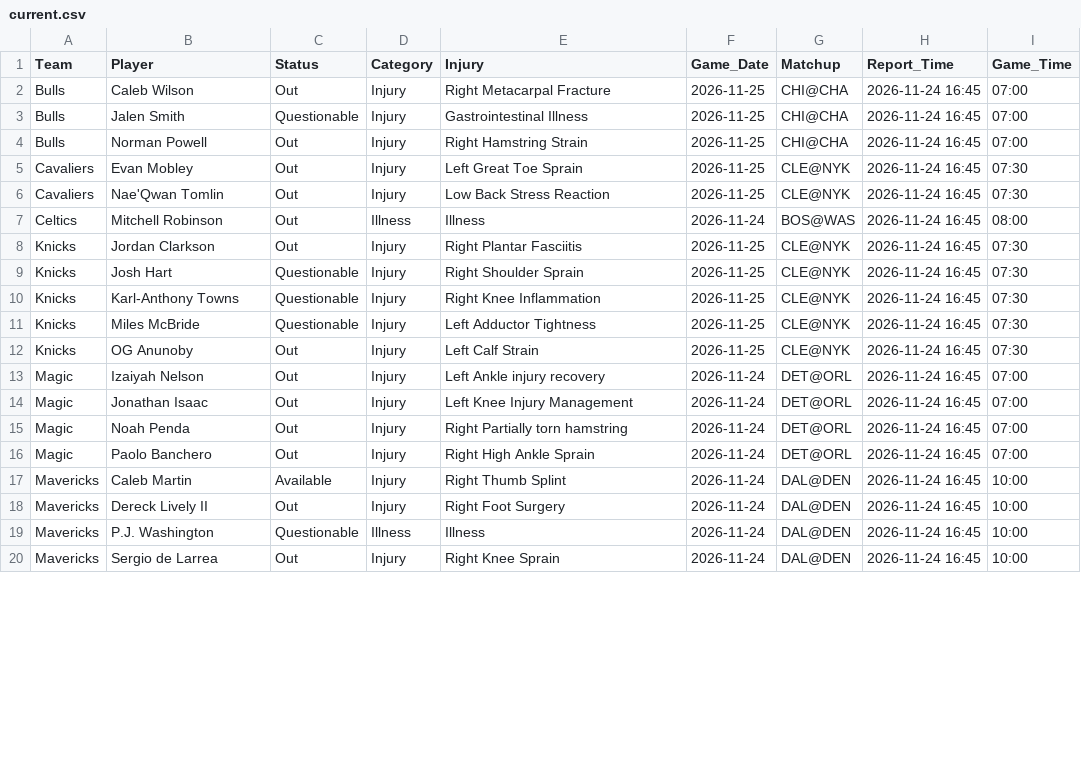
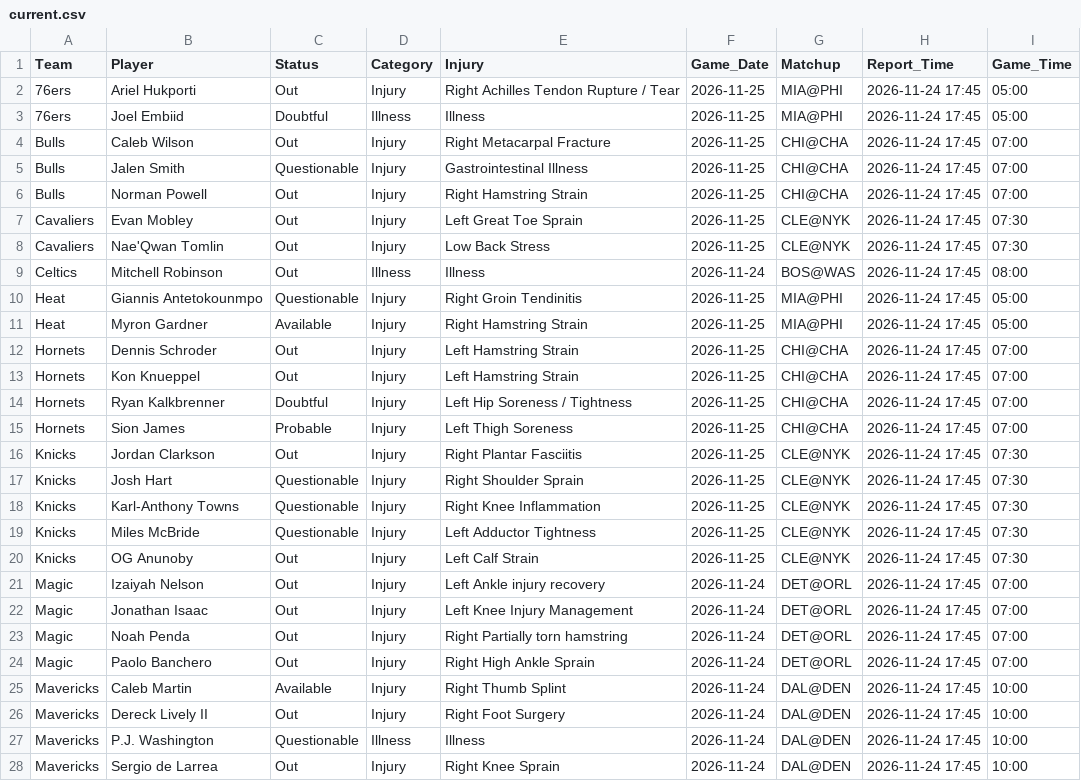
Before and after one commit to Nictaylorusa/injury-tracker, a CSV file: docs/current.csv, drawn as a sheet; only a part is shown; the diff covers the shown part only.

Commit message:
Update Right now

```diff
--- a/docs/current.csv
+++ b/docs/current.csv
@@ -1,20 +1,28 @@
 Team,Player,Status,Category,Injury,Game_Date,Matchup,Report_Time,Game_Time
-Bulls,Caleb Wilson,Out,Injury,Right Metacarpal Fracture,2026-11-25,CHI@CHA,2026-11-24 16:45,07:00
-Bulls,Jalen Smith,Questionable,Injury,Gastrointestinal Illness,2026-11-25,CHI@CHA,2026-11-24 16:45,07:00
-Bulls,Norman Powell,Out,Injury,Right Hamstring Strain,2026-11-25,CHI@CHA,2026-11-24 16:45,07:00
-Cavaliers,Evan Mobley,Out,Injury,Left Great Toe Sprain,2026-11-25,CLE@NYK,2026-11-24 16:45,07:30
-Cavaliers,Nae'Qwan Tomlin,Out,Injury,Low Back Stress Reaction,2026-11-25,CLE@NYK,2026-11-24 16:45,07:30
-Celtics,Mitchell Robinson,Out,Illness,Illness,2026-11-24,BOS@WAS,2026-11-24 16:45,08:00
-Knicks,Jordan Clarkson,Out,Injury,Right Plantar Fasciitis,2026-11-25,CLE@NYK,2026-11-24 16:45,07:30
-Knicks,Josh Hart,Questionable,Injury,Right Shoulder Sprain,2026-11-25,CLE@NYK,2026-11-24 16:45,07:30
-Knicks,Karl-Anthony Towns,Questionable,Injury,Right Knee Inflammation,2026-11-25,CLE@NYK,2026-11-24 16:45,07:30
-Knicks,Miles McBride,Questionable,Injury,Left Adductor Tightness,2026-11-25,CLE@NYK,2026-11-24 16:45,07:30
-Knicks,OG Anunoby,Out,Injury,Left Calf Strain,2026-11-25,CLE@NYK,2026-11-24 16:45,07:30
-Magic,Izaiyah Nelson,Out,Injury,Left Ankle injury recovery,2026-11-24,DET@ORL,2026-11-24 16:45,07:00
-Magic,Jonathan Isaac,Out,Injury,Left Knee Injury Management,2026-11-24,DET@ORL,2026-11-24 16:45,07:00
-Magic,Noah Penda,Out,Injury,Right Partially torn hamstring,2026-11-24,DET@ORL,2026-11-24 16:45,07:00
-Magic,Paolo Banchero,Out,Injury,Right High Ankle Sprain,2026-11-24,DET@ORL,2026-11-24 16:45,07:00
-Mavericks,Caleb Martin,Available,Injury,Right Thumb Splint,2026-11-24,DAL@DEN,2026-11-24 16:45,10:00
-Mavericks,Dereck Lively II,Out,Injury,Right Foot Surgery,2026-11-24,DAL@DEN,2026-11-24 16:45,10:00
-Mavericks,P.J. Washington,Questionable,Illness,Illness,2026-11-24,DAL@DEN,2026-11-24 16:45,10:00
-Mavericks,Sergio de Larrea,Out,Injury,Right Knee Sprain,2026-11-24,DAL@DEN,2026-11-24 16:45,10:00
+76ers,Ariel Hukporti,Out,Injury,Right Achilles Tendon Rupture / Tear,2026-11-25,MIA@PHI,2026-11-24 17:45,05:00
+76ers,Joel Embiid,Doubtful,Illness,Illness,2026-11-25,MIA@PHI,2026-11-24 17:45,05:00
+Bulls,Caleb Wilson,Out,Injury,Right Metacarpal Fracture,2026-11-25,CHI@CHA,2026-11-24 17:45,07:00
+Bulls,Jalen Smith,Questionable,Injury,Gastrointestinal Illness,2026-11-25,CHI@CHA,2026-11-24 17:45,07:00
+Bulls,Norman Powell,Out,Injury,Right Hamstring Strain,2026-11-25,CHI@CHA,2026-11-24 17:45,07:00
+Cavaliers,Evan Mobley,Out,Injury,Left Great Toe Sprain,2026-11-25,CLE@NYK,2026-11-24 17:45,07:30
+Cavaliers,Nae'Qwan Tomlin,Out,Injury,Low Back Stress,2026-11-25,CLE@NYK,2026-11-24 17:45,07:30
+Celtics,Mitchell Robinson,Out,Illness,Illness,2026-11-24,BOS@WAS,2026-11-24 17:45,08:00
+Heat,Giannis Antetokounmpo,Questionable,Injury,Right Groin Tendinitis,2026-11-25,MIA@PHI,2026-11-24 17:45,05:00
+Heat,Myron Gardner,Available,Injury,Right Hamstring Strain,2026-11-25,MIA@PHI,2026-11-24 17:45,05:00
+Hornets,Dennis Schroder,Out,Injury,Left Hamstring Strain,2026-11-25,CHI@CHA,2026-11-24 17:45,07:00
+Hornets,Kon Knueppel,Out,Injury,Left Hamstring Strain,2026-11-25,CHI@CHA,2026-11-24 17:45,07:00
+Hornets,Ryan Kalkbrenner,Doubtful,Injury,Left Hip Soreness / Tightness,2026-11-25,CHI@CHA,2026-11-24 17:45,07:00
+Hornets,Sion James,Probable,Injury,Left Thigh Soreness,2026-11-25,CHI@CHA,2026-11-24 17:45,07:00
+Knicks,Jordan Clarkson,Out,Injury,Right Plantar Fasciitis,2026-11-25,CLE@NYK,2026-11-24 17:45,07:30
+Knicks,Josh Hart,Questionable,Injury,Right Shoulder Sprain,2026-11-25,CLE@NYK,2026-11-24 17:45,07:30
+Knicks,Karl-Anthony Towns,Questionable,Injury,Right Knee Inflammation,2026-11-25,CLE@NYK,2026-11-24 17:45,07:30
+Knicks,Miles McBride,Questionable,Injury,Left Adductor Tightness,2026-11-25,CLE@NYK,2026-11-24 17:45,07:30
+Knicks,OG Anunoby,Out,Injury,Left Calf Strain,2026-11-25,CLE@NYK,2026-11-24 17:45,07:30
+Magic,Izaiyah Nelson,Out,Injury,Left Ankle injury recovery,2026-11-24,DET@ORL,2026-11-24 17:45,07:00
+Magic,Jonathan Isaac,Out,Injury,Left Knee Injury Management,2026-11-24,DET@ORL,2026-11-24 17:45,07:00
+Magic,Noah Penda,Out,Injury,Right Partially torn hamstring,2026-11-24,DET@ORL,2026-11-24 17:45,07:00
+Magic,Paolo Banchero,Out,Injury,Right High Ankle Sprain,2026-11-24,DET@ORL,2026-11-24 17:45,07:00
+Mavericks,Caleb Martin,Available,Injury,Right Thumb Splint,2026-11-24,DAL@DEN,2026-11-24 17:45,10:00
+Mavericks,Dereck Lively II,Out,Injury,Right Foot Surgery,2026-11-24,DAL@DEN,2026-11-24 17:45,10:00
+Mavericks,P.J. Washington,Questionable,Illness,Illness,2026-11-24,DAL@DEN,2026-11-24 17:45,10:00
+Mavericks,Sergio de Larrea,Out,Injury,Right Knee Sprain,2026-11-24,DAL@DEN,2026-11-24 17:45,10:00
```
Also changed, not shown: 4 added rows and 12 edited cells elsewhere in this file, 1 other file.
